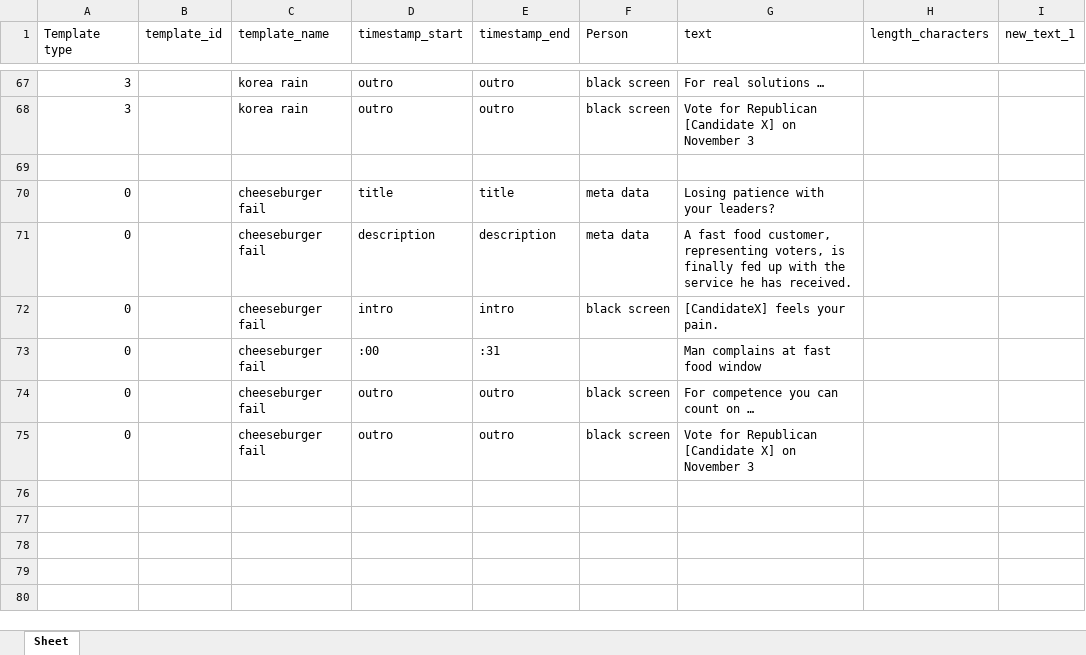
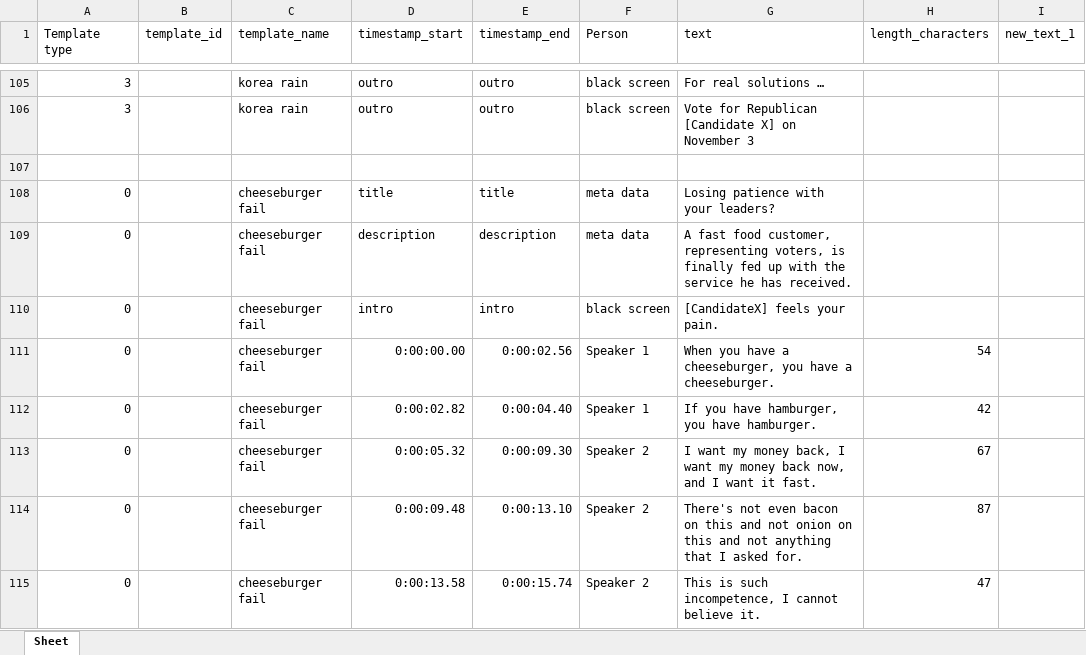
Before and after one commit to Anam-Ashraf7/subtitle-burner, an Excel workbook: templates/subtitles/campaign-2026.xlsx, sheet Sheet, drawn as a sheet; only a part is shown, gaps mark what is left out; the shorter side is filled out with more unchanged rows; values as stored, in another font and other column widths than the file's, no borders; addresses are those after the commit; the diff covers the shown part only; the diff names each change by its address in the sheet, - before the commit and + after, or states it on an @@ line.

```diff
--- a/templates/subtitles/campaign-2026.xlsx (sheet Sheet)
+++ b/templates/subtitles/campaign-2026.xlsx (sheet Sheet)
+row 111: 0 |  | cheeseburger fail | 0:00:00.00 | 0:00:02.56 | Speaker 1 | When you have a cheeseburger, you have a cheeseburger. | 54
+row 112: 0 |  | cheeseburger fail | 0:00:02.82 | 0:00:04.40 | Speaker 1 | If you have hamburger, you have hamburger. | 42
+row 113: 0 |  | cheeseburger fail | 0:00:05.32 | 0:00:09.30 | Speaker 2 | I want my money back, I want my money back now, and I want it fast. | 67
-D114 (timestamp_start): :00
+D114 (timestamp_start): 0:00:09.48
-E114 (timestamp_end): :31
+E114 (timestamp_end): 0:00:13.10
-F114 (Person): (empty)
+F114 (Person): Speaker 2
-G114 (text): Man complains at fast food window
+G114 (text): There's not even bacon on this and not onion on this and not anything that I asked for.
-H114 (length_characters): (empty)
+H114 (length_characters): 87
+row 115: 0 |  | cheeseburger fail | 0:00:13.58 | 0:00:15.74 | Speaker 2 | This is such incompetence, I cannot believe it. | 47
```
Also changed, not shown: 45 added rows, 2 removed rows and 20 edited cells elsewhere in this sheet.
